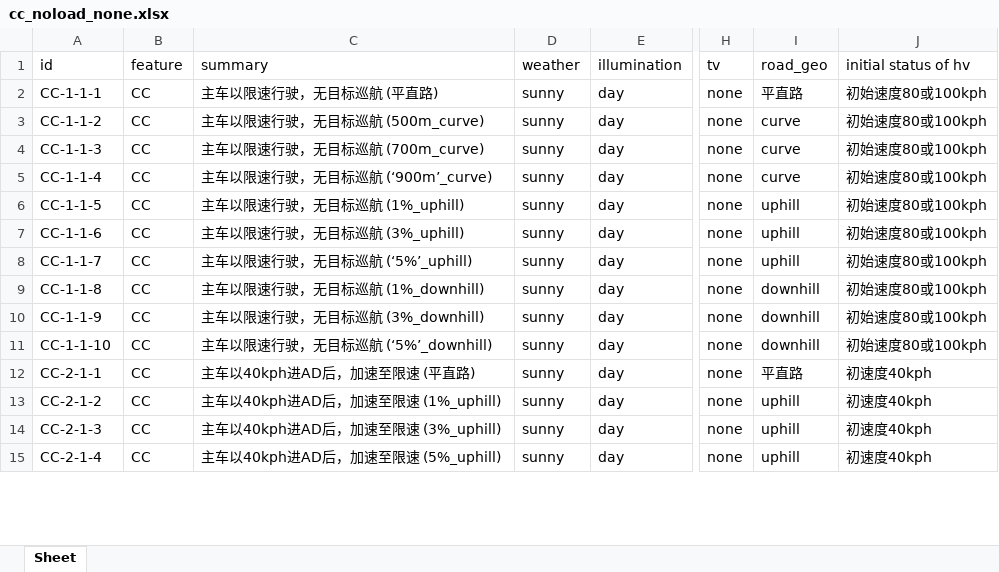
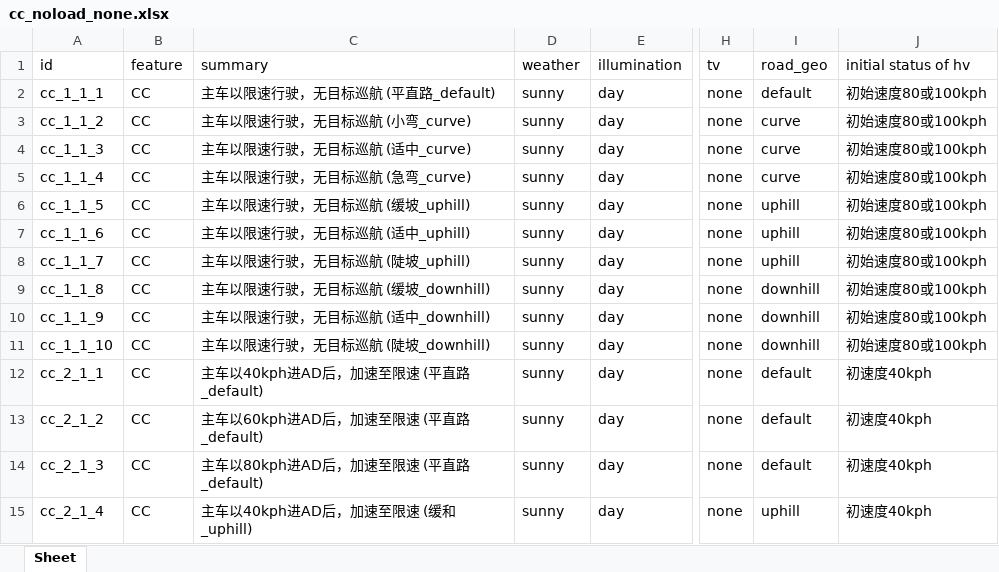
Before and after one commit to eden-cheng/case_lib, an Excel workbook: concrete_case/cc_noload_none.xlsx, sheet Sheet, drawn as a sheet; only a part is shown, gaps mark what is left out; values as stored, in another font and other column widths than the file's, no borders; the diff covers the shown part only; the diff names each change by its address in the sheet, - before the commit and + after, or states it on an @@ line.

```diff
--- a/concrete_case/cc_noload_none.xlsx (sheet Sheet)
+++ b/concrete_case/cc_noload_none.xlsx (sheet Sheet)
-A2 (id): CC-1-1-1
+A2 (id): cc_1_1_1
-C2 (summary): 主车以限速行驶，无目标巡航 (平直路)
+C2 (summary): 主车以限速行驶，无目标巡航 (平直路_default)
-I2 (road_geo): 平直路
+I2 (road_geo): default
-A3 (id): CC-1-1-2
+A3 (id): cc_1_1_2
-C3 (summary): 主车以限速行驶，无目标巡航 (500m_curve)
+C3 (summary): 主车以限速行驶，无目标巡航 (小弯_curve)
-A4 (id): CC-1-1-3
+A4 (id): cc_1_1_3
-C4 (summary): 主车以限速行驶，无目标巡航 (700m_curve)
+C4 (summary): 主车以限速行驶，无目标巡航 (适中_curve)
-A5 (id): CC-1-1-4
+A5 (id): cc_1_1_4
-C5 (summary): 主车以限速行驶，无目标巡航 (‘900m’_curve)
+C5 (summary): 主车以限速行驶，无目标巡航 (急弯_curve)
-A6 (id): CC-1-1-5
+A6 (id): cc_1_1_5
-C6 (summary): 主车以限速行驶，无目标巡航 (1%_uphill)
+C6 (summary): 主车以限速行驶，无目标巡航 (缓坡_uphill)
-A7 (id): CC-1-1-6
+A7 (id): cc_1_1_6
-C7 (summary): 主车以限速行驶，无目标巡航 (3%_uphill)
+C7 (summary): 主车以限速行驶，无目标巡航 (适中_uphill)
-A8 (id): CC-1-1-7
+A8 (id): cc_1_1_7
-C8 (summary): 主车以限速行驶，无目标巡航 (‘5%’_uphill)
+C8 (summary): 主车以限速行驶，无目标巡航 (陡坡_uphill)
-A9 (id): CC-1-1-8
+A9 (id): cc_1_1_8
-C9 (summary): 主车以限速行驶，无目标巡航 (1%_downhill)
+C9 (summary): 主车以限速行驶，无目标巡航 (缓坡_downhill)
-A10 (id): CC-1-1-9
+A10 (id): cc_1_1_9
-C10 (summary): 主车以限速行驶，无目标巡航 (3%_downhill)
+C10 (summary): 主车以限速行驶，无目标巡航 (适中_downhill)
-A11 (id): CC-1-1-10
+A11 (id): cc_1_1_10
-C11 (summary): 主车以限速行驶，无目标巡航 (‘5%’_downhill)
+C11 (summary): 主车以限速行驶，无目标巡航 (陡坡_downhill)
-A12 (id): CC-2-1-1
+A12 (id): cc_2_1_1
-C12 (summary): 主车以40kph进AD后，加速至限速 (平直路)
+C12 (summary): 主车以40kph进AD后，加速至限速 (平直路_default)
-I12 (road_geo): 平直路
+I12 (road_geo): default
-A13 (id): CC-2-1-2
+A13 (id): cc_2_1_2
-C13 (summary): 主车以40kph进AD后，加速至限速 (1%_uphill)
+C13 (summary): 主车以60kph进AD后，加速至限速 (平直路_default)
-I13:I14 (road_geo): uphill
+I13:I14 (road_geo): default
-A14 (id): CC-2-1-3
+A14 (id): cc_2_1_3
-C14 (summary): 主车以40kph进AD后，加速至限速 (3%_uphill)
+C14 (summary): 主车以80kph进AD后，加速至限速 (平直路_default)
-A15 (id): CC-2-1-4
+A15 (id): cc_2_1_4
-C15 (summary): 主车以40kph进AD后，加速至限速 (5%_uphill)
+C15 (summary): 主车以40kph进AD后，加速至限速 (缓和_uphill)
```
Also changed, not shown: 20 removed rows and 70 edited cells elsewhere in this sheet, 10 other files.
